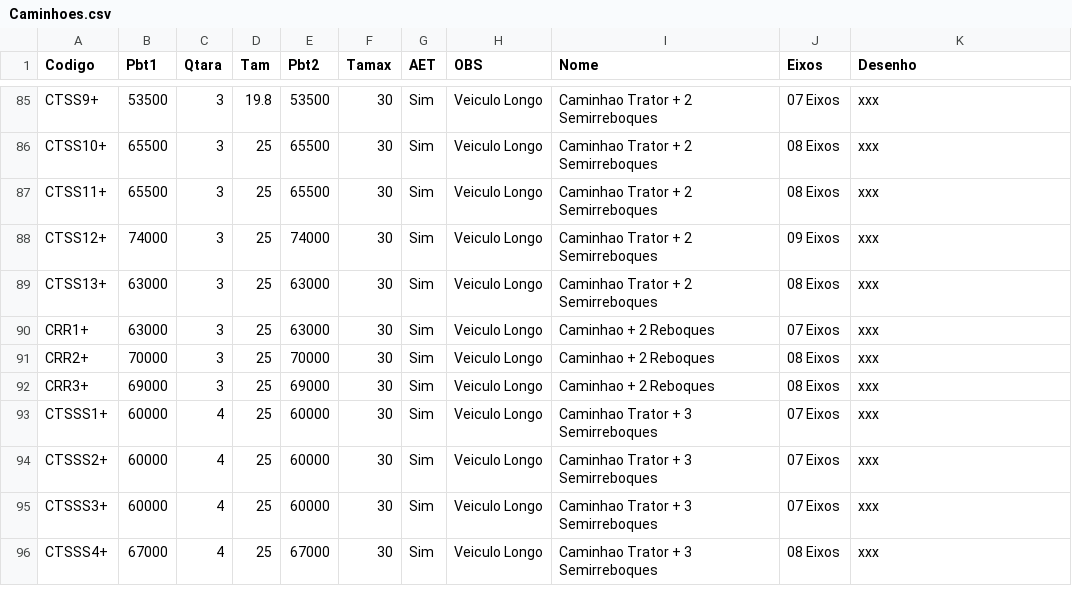
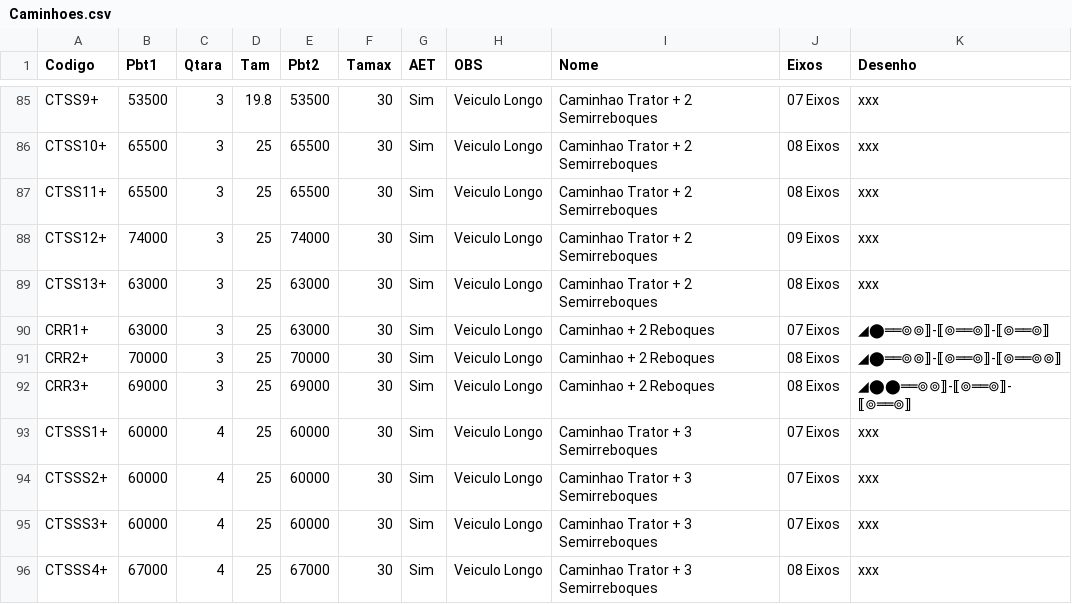
Before and after one commit to zapluc75/Pesos-Dimensoes, a CSV file: data/Caminhoes.csv, drawn as a sheet; only a part is shown, gaps mark what is left out.

Commit message:
Update Caminhoes.csv

```diff
--- a/data/Caminhoes.csv
+++ b/data/Caminhoes.csv
@@ -89,5 +89,5 @@ CTSS12+,74000,3,25,74000,30,Sim,Veiculo Longo,Caminhao Trator + 2 Semirreboques,
 CTSS13+,63000,3,25,63000,30,Sim,Veiculo Longo,Caminhao Trator + 2 Semirreboques,08 Eixos,xxx
-CRR1+,63000,3,25,63000,30,Sim,Veiculo Longo,Caminhao + 2 Reboques,07 Eixos,xxx
-CRR2+,70000,3,25,70000,30,Sim,Veiculo Longo,Caminhao + 2 Reboques,08 Eixos,xxx
-CRR3+,69000,3,25,69000,30,Sim,Veiculo Longo,Caminhao + 2 Reboques,08 Eixos,xxx
+CRR1+,63000,3,25,63000,30,Sim,Veiculo Longo,Caminhao + 2 Reboques,07 Eixos,◢⬤══⊚⊚⟧-⟦⊚══⊚⟧-⟦⊚══⊚⟧
+CRR2+,70000,3,25,70000,30,Sim,Veiculo Longo,Caminhao + 2 Reboques,08 Eixos,◢⬤══⊚⊚⟧-⟦⊚══⊚⟧-⟦⊚══⊚⊚⟧
+CRR3+,69000,3,25,69000,30,Sim,Veiculo Longo,Caminhao + 2 Reboques,08 Eixos,◢⬤⬤══⊚⊚⟧-⟦⊚══⊚⟧-⟦⊚══⊚⟧
 CTSSS1+,60000,4,25,60000,30,Sim,Veiculo Longo,Caminhao Trator + 3 Semirreboques,07 Eixos,xxx
```
